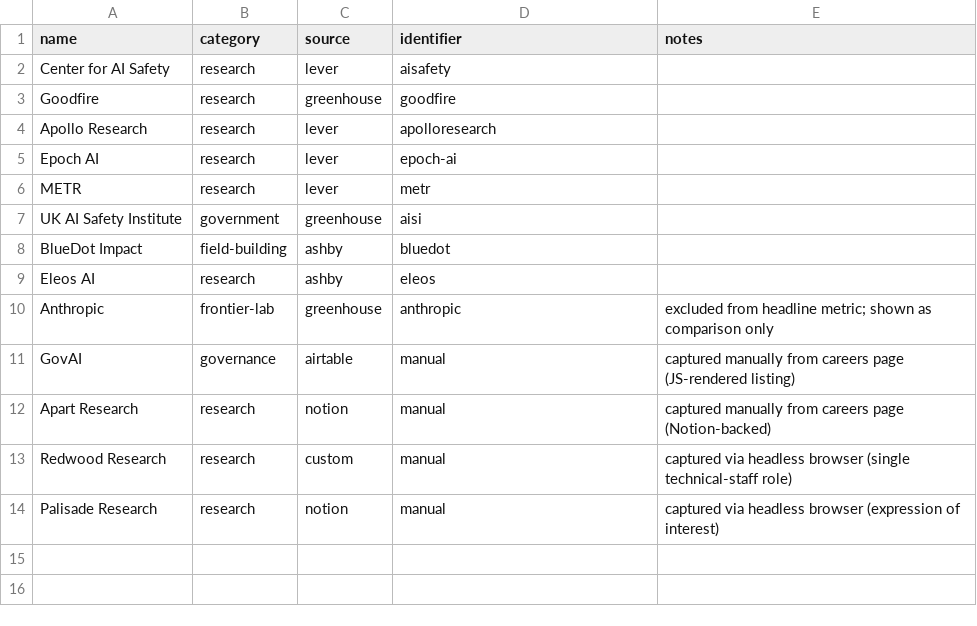
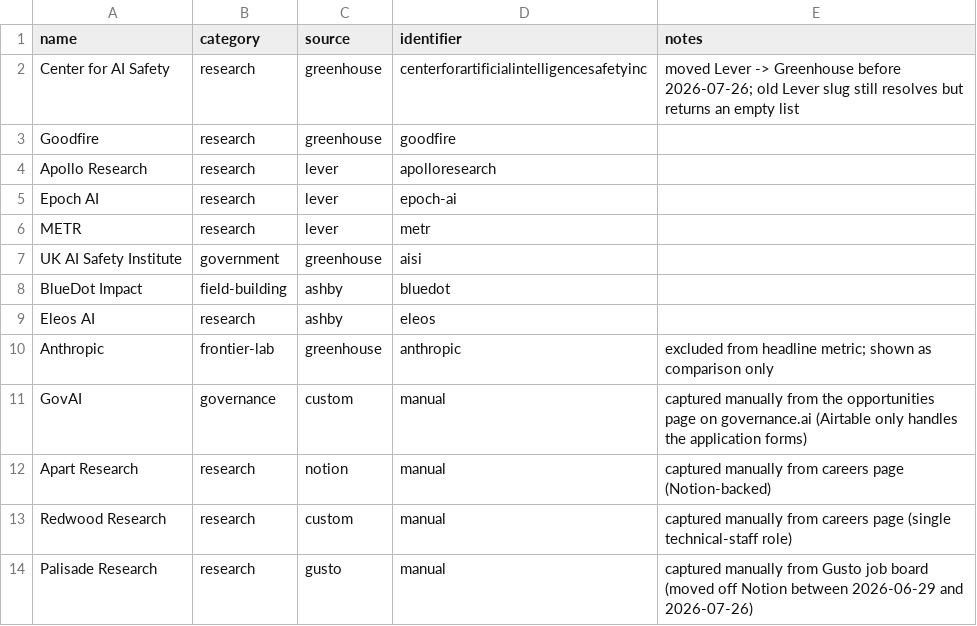
Before and after one commit to bg820/ais-hiring-snapshot, a CSV file: orgs.csv, drawn as a sheet.

```diff
--- a/orgs.csv
+++ b/orgs.csv
@@ -1,3 +1,3 @@
 name,category,source,identifier,notes
-Center for AI Safety,research,lever,aisafety,
+Center for AI Safety,research,greenhouse,centerforartificialintelligencesafetyinc,moved Lever -> Greenhouse before 2026-07-26; old Lever slug still resolves but returns an empty list
 Goodfire,research,greenhouse,goodfire,
@@ -10,5 +10,5 @@ Eleos AI,research,ashby,eleos,
 Anthropic,frontier-lab,greenhouse,anthropic,excluded from headline metric; shown as comparison only
-GovAI,governance,airtable,manual,captured manually from careers page (JS-rendered listing)
+GovAI,governance,custom,manual,captured manually from the opportunities page on governance.ai (Airtable only handles the application forms)
 Apart Research,research,notion,manual,captured manually from careers page (Notion-backed)
-Redwood Research,research,custom,manual,captured via headless browser (single technical-staff role)
-Palisade Research,research,notion,manual,captured via headless browser (expression of interest)
+Redwood Research,research,custom,manual,captured manually from careers page (single technical-staff role)
+Palisade Research,research,gusto,manual,captured manually from Gusto job board (moved off Notion between 2026-06-29 and 2026-07-26)
```
Also changed, not shown: 6 other files.
